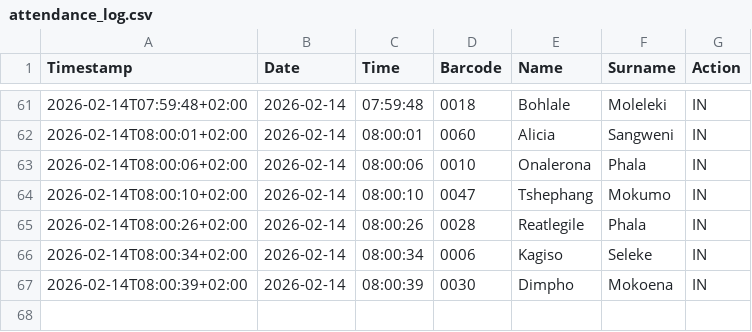
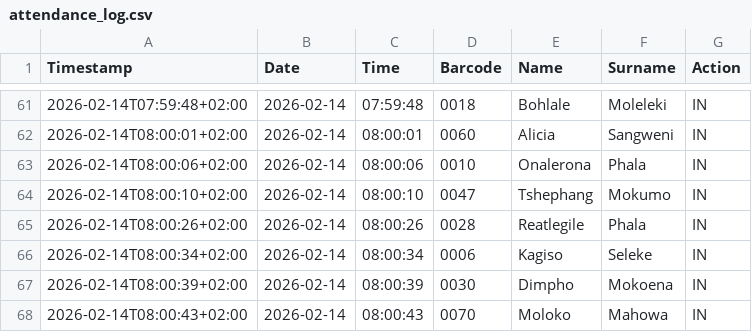
Before and after one commit to Thoko654/Attendance-Register-, a CSV file: data/attendance_log.csv, drawn as a sheet; only a part is shown, gaps mark what is left out; the diff names each change by its address in the sheet, - before the commit and + after, or states it on an @@ line.

Commit message:
Update data/attendance_log.csv

```diff
--- a/data/attendance_log.csv
+++ b/data/attendance_log.csv
+row 68: 2026-02-14T08:00:43+02:00 | 2026-02-14 | 08:00:43 | 0070 | Moloko | Mahowa | IN
```
